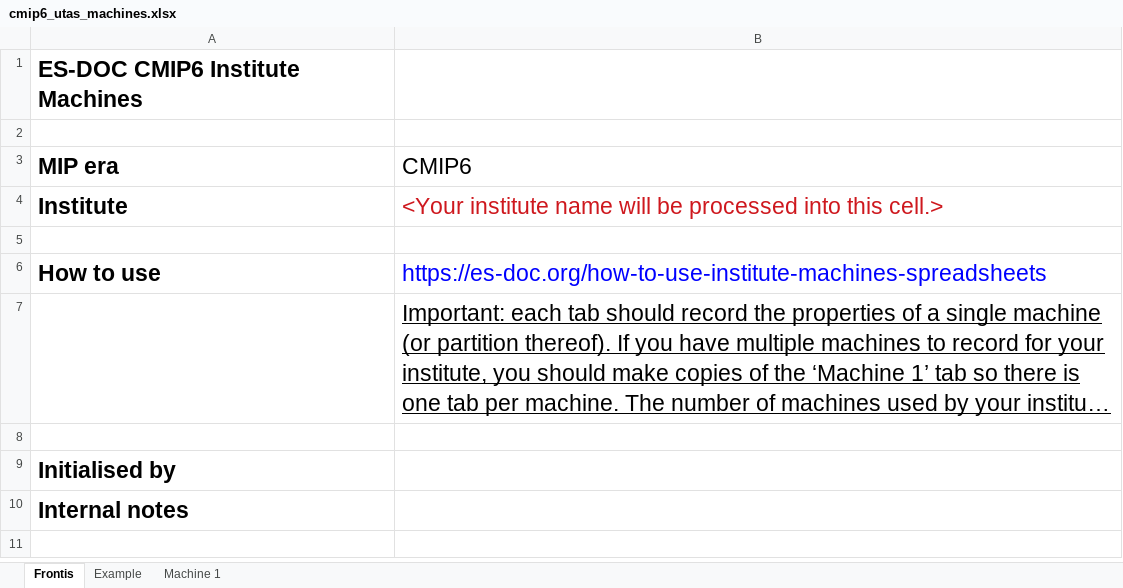
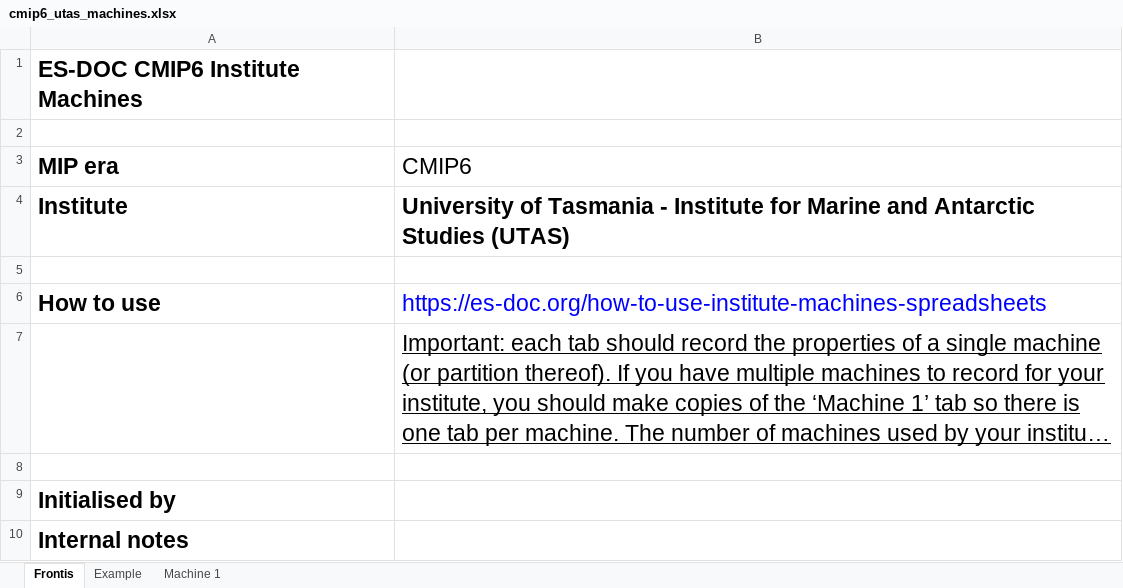
Before and after one commit to ES-DOC-INSTITUTIONAL/utas, an Excel workbook: cmip6/machines/cmip6_utas_machines.xlsx, sheet Frontis, drawn as a sheet; long unchanged cells end in …; values as stored, in another font and other column widths than the file's, no borders; the diff names each change by its address in the sheet, - before the commit and + after, or states it on an @@ line.

```diff
--- a/cmip6/machines/cmip6_utas_machines.xlsx (sheet Frontis)
+++ b/cmip6/machines/cmip6_utas_machines.xlsx (sheet Frontis)
-B4 (CMIP6): <Your institute name will be processed into this cell.>
+B4 (CMIP6): University of Tasmania - Institute for Marine and Antarctic Studies (UTAS)
@@ B4 bold: off → on, text colour: #CE181E → black @@
```
Also changed, not shown: sheet Example, sheet Machine 1.
